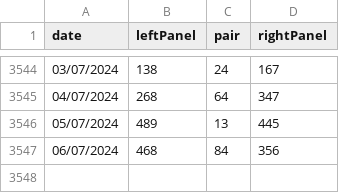
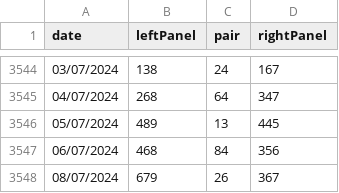
Before and after one commit to yashthakur02/mamshop, a CSV file: kalyan.csv, drawn as a sheet; only a part is shown, gaps mark what is left out; the diff names each change by its address in the sheet, - before the commit and + after, or states it on an @@ line.

```diff
--- a/kalyan.csv
+++ b/kalyan.csv
+row 3548: 08/07/2024 | 679 | 26 | 367
```
Also changed, not shown: madhur-day.csv, madhur-night.csv, 14 other files.
